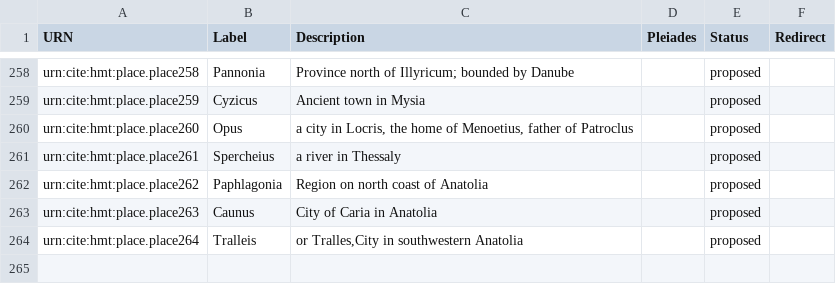
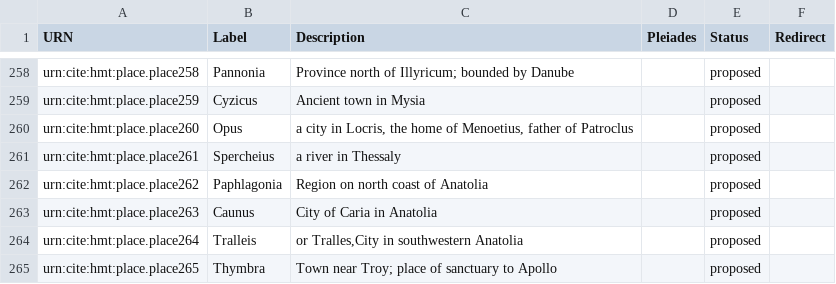
Before and after one commit to homermultitext/hmt-authlists, a CSV file: data/hmtplaces.csv, drawn as a sheet; only a part is shown, gaps mark what is left out; the diff names each change by its address in the sheet, - before the commit and + after, or states it on an @@ line.

Commit message:
Update hmtplaces.csv
added Thymbra

```diff
--- a/data/hmtplaces.csv
+++ b/data/hmtplaces.csv
+row 265: urn:cite:hmt:place.place265 | Thymbra | Town near Troy; place of sanctuary to Apollo |  | proposed
```
